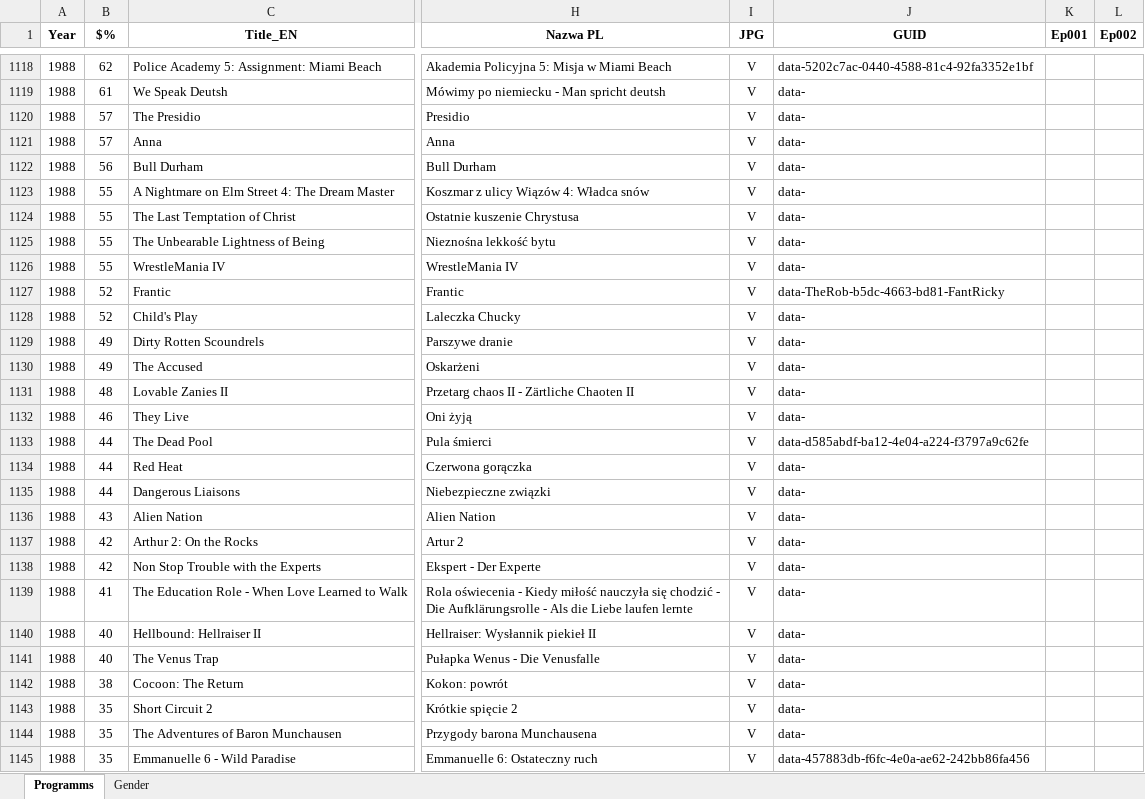
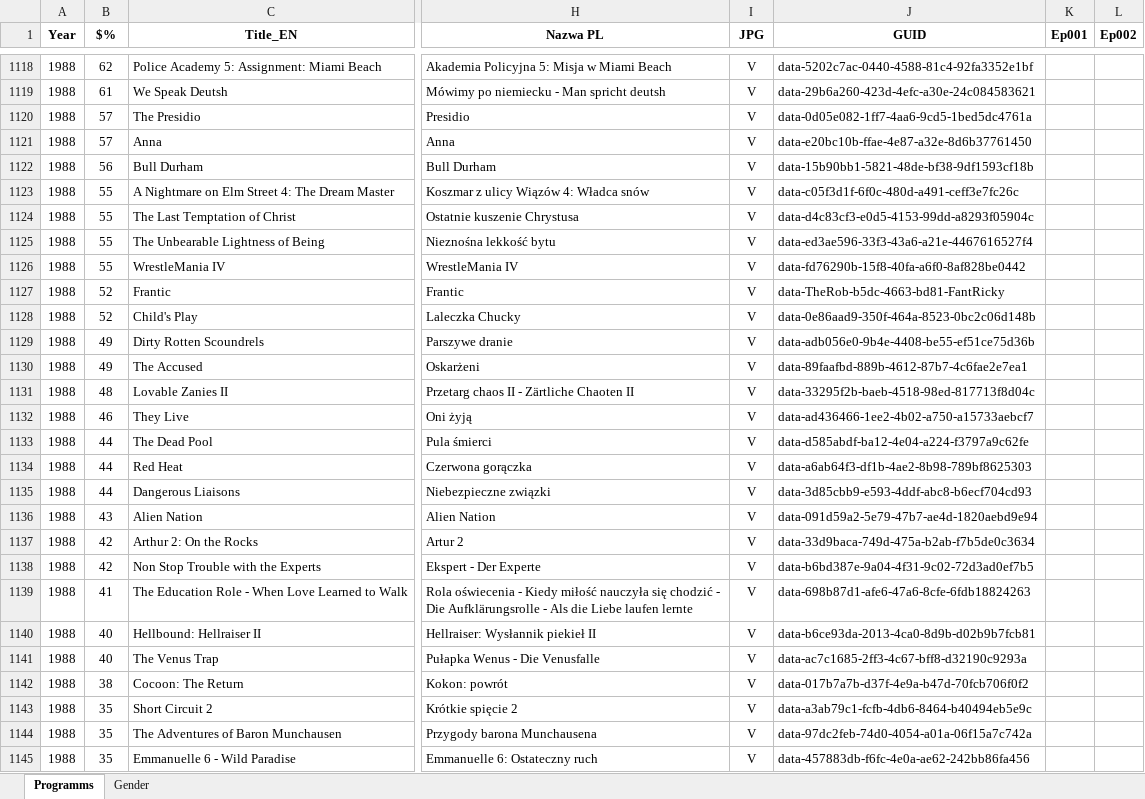
Before and after one commit to pauldim/MADTV, an Excel workbook: IMG programmes.xlsx, sheet Programms, drawn as a sheet; only a part is shown, gaps mark what is left out; values as stored, in another font and other column widths than the file's, no borders; the diff covers the shown part only; the diff names each change by its address in the sheet, - before the commit and + after, or states it on an @@ line.

```diff
--- a/IMG programmes.xlsx (sheet Programms)
+++ b/IMG programmes.xlsx (sheet Programms)
-J1119 (GUID): data-
+J1119 (GUID): data-29b6a260-423d-4efc-a30e-24c084583621
-J1120 (GUID): data-
+J1120 (GUID): data-0d05e082-1ff7-4aa6-9cd5-1bed5dc4761a
-J1121 (GUID): data-
+J1121 (GUID): data-e20bc10b-ffae-4e87-a32e-8d6b37761450
-J1122 (GUID): data-
+J1122 (GUID): data-15b90bb1-5821-48de-bf38-9df1593cf18b
-J1123 (GUID): data-
+J1123 (GUID): data-c05f3d1f-6f0c-480d-a491-ceff3e7fc26c
-J1124 (GUID): data-
+J1124 (GUID): data-d4c83cf3-e0d5-4153-99dd-a8293f05904c
-J1125 (GUID): data-
+J1125 (GUID): data-ed3ae596-33f3-43a6-a21e-4467616527f4
-J1126 (GUID): data-
+J1126 (GUID): data-fd76290b-15f8-40fa-a6f0-8af828be0442
-J1128 (GUID): data-
+J1128 (GUID): data-0e86aad9-350f-464a-8523-0bc2c06d148b
-J1129 (GUID): data-
+J1129 (GUID): data-adb056e0-9b4e-4408-be55-ef51ce75d36b
-J1130 (GUID): data-
+J1130 (GUID): data-89faafbd-889b-4612-87b7-4c6fae2e7ea1
-J1131 (GUID): data-
+J1131 (GUID): data-33295f2b-baeb-4518-98ed-817713f8d04c
-J1132 (GUID): data-
+J1132 (GUID): data-ad436466-1ee2-4b02-a750-a15733aebcf7
-J1134 (GUID): data-
+J1134 (GUID): data-a6ab64f3-df1b-4ae2-8b98-789bf8625303
-J1135 (GUID): data-
+J1135 (GUID): data-3d85cbb9-e593-4ddf-abc8-b6ecf704cd93
-J1136 (GUID): data-
+J1136 (GUID): data-091d59a2-5e79-47b7-ae4d-1820aebd9e94
-J1137 (GUID): data-
+J1137 (GUID): data-33d9baca-749d-475a-b2ab-f7b5de0c3634
-J1138 (GUID): data-
+J1138 (GUID): data-b6bd387e-9a04-4f31-9c02-72d3ad0ef7b5
-J1139 (GUID): data-
+J1139 (GUID): data-698b87d1-afe6-47a6-8cfe-6fdb18824263
-J1140 (GUID): data-
+J1140 (GUID): data-b6ce93da-2013-4ca0-8d9b-d02b9b7fcb81
-J1141 (GUID): data-
+J1141 (GUID): data-ac7c1685-2ff3-4c67-bff8-d32190c9293a
-J1142 (GUID): data-
+J1142 (GUID): data-017b7a7b-d37f-4e9a-b47d-70fcb706f0f2
-J1143 (GUID): data-
+J1143 (GUID): data-a3ab79c1-fcfb-4db6-8464-b40494eb5e9c
-J1144 (GUID): data-
+J1144 (GUID): data-97dc2feb-74d0-4054-a01a-06f15a7c742a
```
Also changed, not shown: 121 edited cells elsewhere in this sheet, 1 other file.
